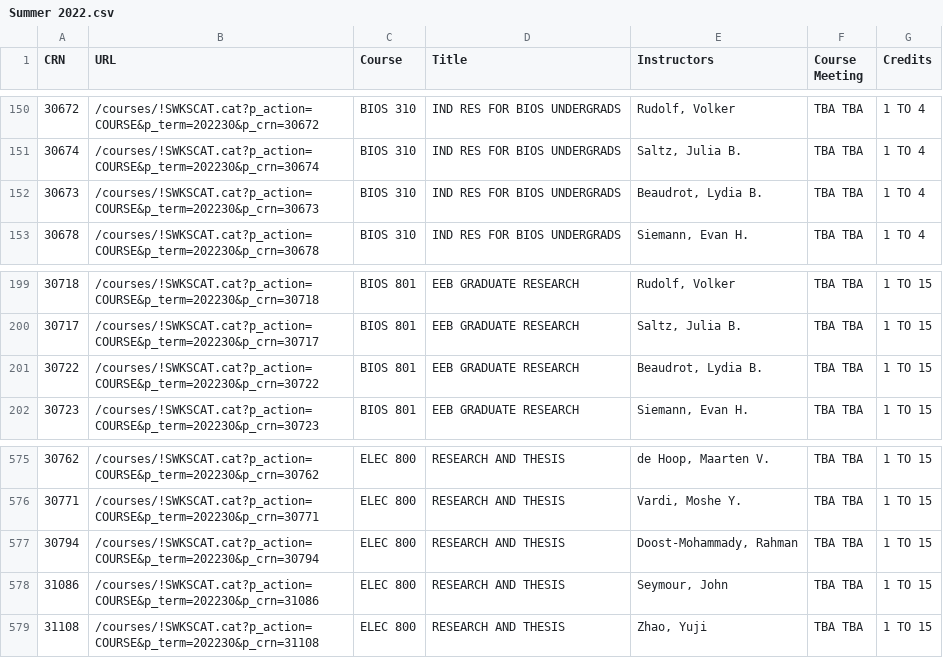
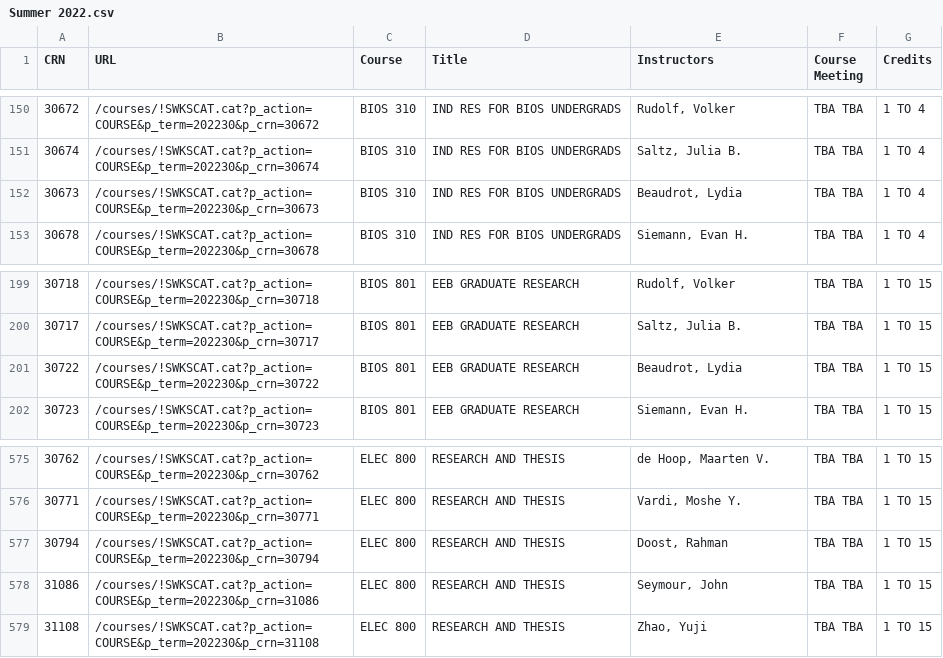
Before and after one commit to fadilf/course-scraper, a CSV file: schedule/Summer 2022.csv, drawn as a sheet; only a part is shown, gaps mark what is left out.

Commit message:
Scraped Summer 2023 courses

```diff
--- a/schedule/Summer 2022.csv
+++ b/schedule/Summer 2022.csv
@@ -151,3 +151,3 @@ CRN,URL,Course,Title,Instructors,Course Meeting,Credits
 30674,/courses/!SWKSCAT.cat?p_action=COURSE&p_term=202230&p_crn=30674,BIOS 310,IND RES FOR BIOS UNDERGRADS,"Saltz, Julia B.", TBA TBA,1 TO 4
-30673,/courses/!SWKSCAT.cat?p_action=COURSE&p_term=202230&p_crn=30673,BIOS 310,IND RES FOR BIOS UNDERGRADS,"Beaudrot, Lydia B.", TBA TBA,1 TO 4
+30673,/courses/!SWKSCAT.cat?p_action=COURSE&p_term=202230&p_crn=30673,BIOS 310,IND RES FOR BIOS UNDERGRADS,"Beaudrot, Lydia", TBA TBA,1 TO 4
 30678,/courses/!SWKSCAT.cat?p_action=COURSE&p_term=202230&p_crn=30678,BIOS 310,IND RES FOR BIOS UNDERGRADS,"Siemann, Evan H.", TBA TBA,1 TO 4
@@ -200,3 +200,3 @@ CRN,URL,Course,Title,Instructors,Course Meeting,Credits
 30717,/courses/!SWKSCAT.cat?p_action=COURSE&p_term=202230&p_crn=30717,BIOS 801,EEB GRADUATE RESEARCH,"Saltz, Julia B.", TBA TBA,1 TO 15
-30722,/courses/!SWKSCAT.cat?p_action=COURSE&p_term=202230&p_crn=30722,BIOS 801,EEB GRADUATE RESEARCH,"Beaudrot, Lydia B.", TBA TBA,1 TO 15
+30722,/courses/!SWKSCAT.cat?p_action=COURSE&p_term=202230&p_crn=30722,BIOS 801,EEB GRADUATE RESEARCH,"Beaudrot, Lydia", TBA TBA,1 TO 15
 30723,/courses/!SWKSCAT.cat?p_action=COURSE&p_term=202230&p_crn=30723,BIOS 801,EEB GRADUATE RESEARCH,"Siemann, Evan H.", TBA TBA,1 TO 15
@@ -576,3 +576,3 @@ CRN,URL,Course,Title,Instructors,Course Meeting,Credits
 30771,/courses/!SWKSCAT.cat?p_action=COURSE&p_term=202230&p_crn=30771,ELEC 800,RESEARCH AND THESIS,"Vardi, Moshe Y.", TBA TBA,1 TO 15
-30794,/courses/!SWKSCAT.cat?p_action=COURSE&p_term=202230&p_crn=30794,ELEC 800,RESEARCH AND THESIS,"Doost-Mohammady, Rahman", TBA TBA,1 TO 15
+30794,/courses/!SWKSCAT.cat?p_action=COURSE&p_term=202230&p_crn=30794,ELEC 800,RESEARCH AND THESIS,"Doost, Rahman", TBA TBA,1 TO 15
 31086,/courses/!SWKSCAT.cat?p_action=COURSE&p_term=202230&p_crn=31086,ELEC 800,RESEARCH AND THESIS,"Seymour, John", TBA TBA,1 TO 15
```
Also changed, not shown: 5 other files.
